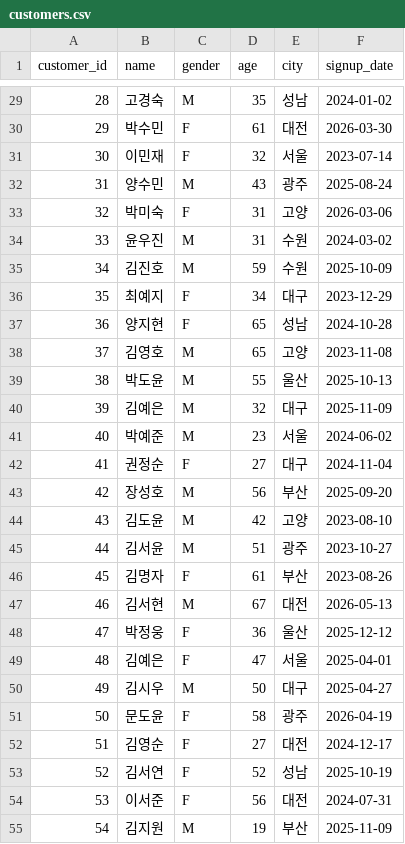
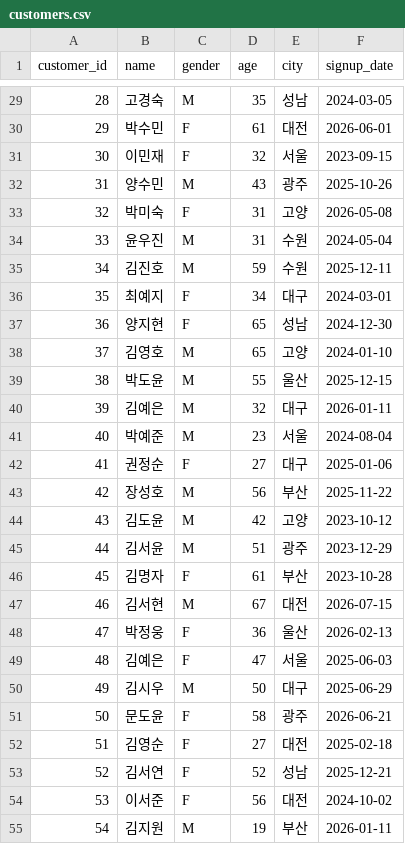
Before and after one commit to pang789789/llm-data-analysis-course, a CSV file: data/raw/customers.csv, drawn as a sheet; only a part is shown, gaps mark what is left out; the diff covers the shown part only.

```diff
--- a/data/raw/customers.csv
+++ b/data/raw/customers.csv
@@ -29,27 +29,27 @@
-28,고경숙,M,35,성남,2024-01-02
-29,박수민,F,61,대전,2026-03-30
-30,이민재,F,32,서울,2023-07-14
-31,양수민,M,43,광주,2025-08-24
-32,박미숙,F,31,고양,2026-03-06
-33,윤우진,M,31,수원,2024-03-02
-34,김진호,M,59,수원,2025-10-09
-35,최예지,F,34,대구,2023-12-29
-36,양지현,F,65,성남,2024-10-28
-37,김영호,M,65,고양,2023-11-08
-38,박도윤,M,55,울산,2025-10-13
-39,김예은,M,32,대구,2025-11-09
-40,박예준,M,23,서울,2024-06-02
-41,권정순,F,27,대구,2024-11-04
-42,장성호,M,56,부산,2025-09-20
-43,김도윤,M,42,고양,2023-08-10
-44,김서윤,M,51,광주,2023-10-27
-45,김명자,F,61,부산,2023-08-26
-46,김서현,M,67,대전,2026-05-13
-47,박정웅,F,36,울산,2025-12-12
-48,김예은,F,47,서울,2025-04-01
-49,김시우,M,50,대구,2025-04-27
-50,문도윤,F,58,광주,2026-04-19
-51,김영순,F,27,대전,2024-12-17
-52,김서연,F,52,성남,2025-10-19
-53,이서준,F,56,대전,2024-07-31
-54,김지원,M,19,부산,2025-11-09
+28,고경숙,M,35,성남,2024-03-05
+29,박수민,F,61,대전,2026-06-01
+30,이민재,F,32,서울,2023-09-15
+31,양수민,M,43,광주,2025-10-26
+32,박미숙,F,31,고양,2026-05-08
+33,윤우진,M,31,수원,2024-05-04
+34,김진호,M,59,수원,2025-12-11
+35,최예지,F,34,대구,2024-03-01
+36,양지현,F,65,성남,2024-12-30
+37,김영호,M,65,고양,2024-01-10
+38,박도윤,M,55,울산,2025-12-15
+39,김예은,M,32,대구,2026-01-11
+40,박예준,M,23,서울,2024-08-04
+41,권정순,F,27,대구,2025-01-06
+42,장성호,M,56,부산,2025-11-22
+43,김도윤,M,42,고양,2023-10-12
+44,김서윤,M,51,광주,2023-12-29
+45,김명자,F,61,부산,2023-10-28
+46,김서현,M,67,대전,2026-07-15
+47,박정웅,F,36,울산,2026-02-13
+48,김예은,F,47,서울,2025-06-03
+49,김시우,M,50,대구,2025-06-29
+50,문도윤,F,58,광주,2026-06-21
+51,김영순,F,27,대전,2025-02-18
+52,김서연,F,52,성남,2025-12-21
+53,이서준,F,56,대전,2024-10-02
+54,김지원,M,19,부산,2026-01-11
```
Also changed, not shown: 123 edited cells elsewhere in this file, data/raw/orders.csv, 1 other file.
